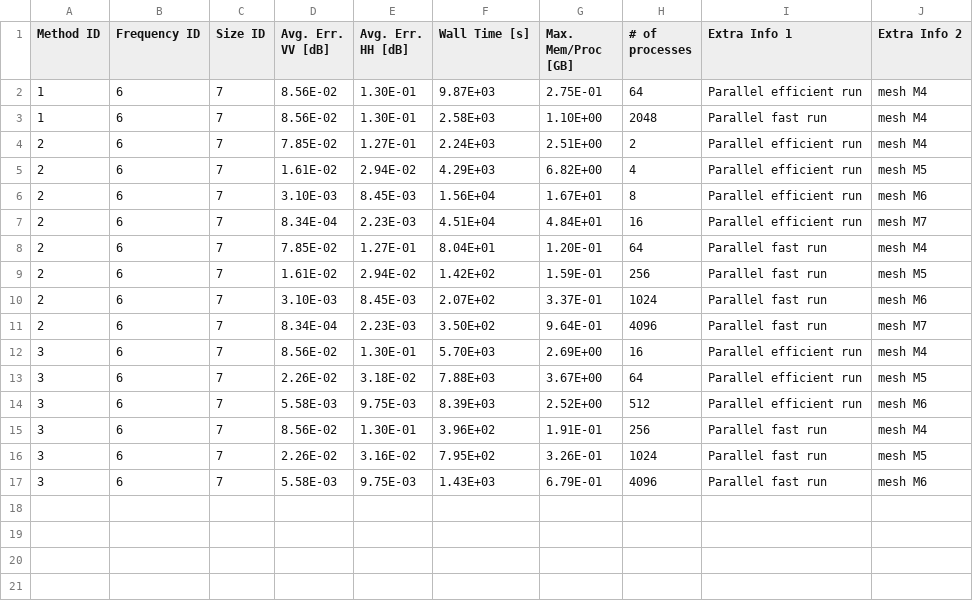
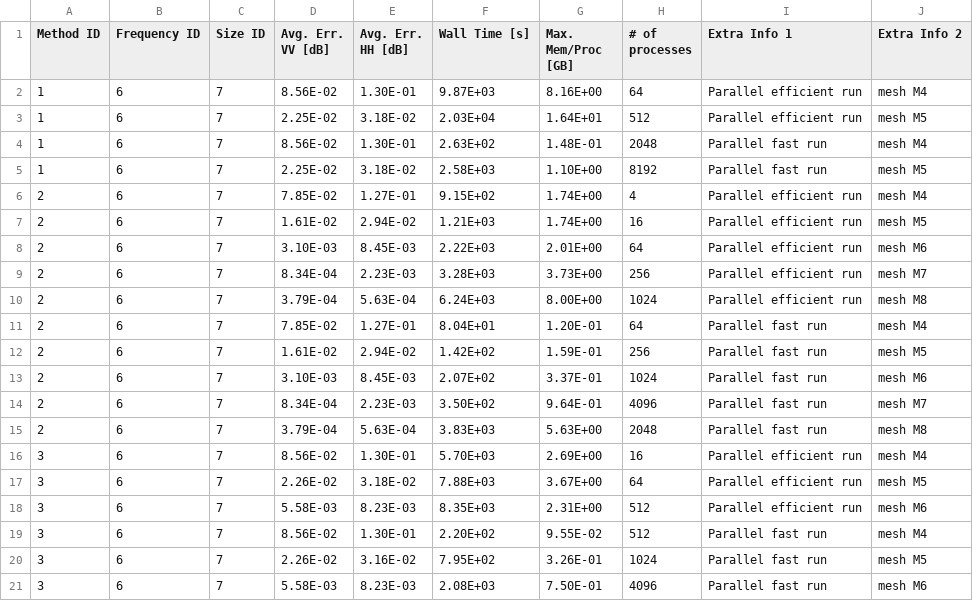
Before and after one commit to UTAustinCEMGroup/AustinCEMBenchmarks, a CSV file: Austin-RCS-Benchmarks/Problem I-Spheres/Problem Set IA-PEC Spheres/IA-SamplePerformanceData/IA_Study1Case4_PerformanceData.csv, drawn as a sheet; addresses are those after the commit; the diff names each change by its address in the sheet, - before the commit and + after, or states it on an @@ line.

```diff
--- a/Austin-RCS-Benchmarks/Problem I-Spheres/Problem Set IA-PEC Spheres/IA-SamplePerformanceData/IA_Study1Case4_PerformanceData.csv
+++ b/Austin-RCS-Benchmarks/Problem I-Spheres/Problem Set IA-PEC Spheres/IA-SamplePerformanceData/IA_Study1Case4_PerformanceData.csv
-G2 (Max. Mem/Proc [GB]): 2.75E-01
+G2 (Max. Mem/Proc [GB]): 8.16E+00
+row 3: 1 | 6 | 7 | 2.25E-02 | 3.18E-02 | 2.03E+04 | 1.64E+01 | 512 | Parallel efficient run | mesh M5
-F4 (Wall Time [s]): 2.58E+03
+F4 (Wall Time [s]): 2.63E+02
-G4 (Max. Mem/Proc [GB]): 1.10E+00
+G4 (Max. Mem/Proc [GB]): 1.48E-01
+row 5: 1 | 6 | 7 | 2.25E-02 | 3.18E-02 | 2.58E+03 | 1.10E+00 | 8192 | Parallel fast run | mesh M5
-F6 (Wall Time [s]): 2.24E+03
+F6 (Wall Time [s]): 9.15E+02
-G6 (Max. Mem/Proc [GB]): 2.51E+00
+G6 (Max. Mem/Proc [GB]): 1.74E+00
-H6 (# of processes): 2
+H6 (# of processes): 4
-F7 (Wall Time [s]): 4.29E+03
+F7 (Wall Time [s]): 1.21E+03
-G7 (Max. Mem/Proc [GB]): 6.82E+00
+G7 (Max. Mem/Proc [GB]): 1.74E+00
-H7 (# of processes): 4
+H7 (# of processes): 16
-F8 (Wall Time [s]): 1.56E+04
+F8 (Wall Time [s]): 2.22E+03
-G8 (Max. Mem/Proc [GB]): 1.67E+01
+G8 (Max. Mem/Proc [GB]): 2.01E+00
-H8 (# of processes): 8
+H8 (# of processes): 64
-F9 (Wall Time [s]): 4.51E+04
+F9 (Wall Time [s]): 3.28E+03
-G9 (Max. Mem/Proc [GB]): 4.84E+01
+G9 (Max. Mem/Proc [GB]): 3.73E+00
-H9 (# of processes): 16
+H9 (# of processes): 256
+row 10: 2 | 6 | 7 | 3.79E-04 | 5.63E-04 | 6.24E+03 | 8.00E+00 | 1024 | Parallel efficient run | mesh M8
+row 15: 2 | 6 | 7 | 3.79E-04 | 5.63E-04 | 3.83E+03 | 5.63E+00 | 2048 | Parallel fast run | mesh M8
-E18 (Avg. Err. HH [dB]): 9.75E-03
+E18 (Avg. Err. HH [dB]): 8.23E-03
-F18 (Wall Time [s]): 8.39E+03
+F18 (Wall Time [s]): 8.35E+03
-G18 (Max. Mem/Proc [GB]): 2.52E+00
+G18 (Max. Mem/Proc [GB]): 2.31E+00
-F19 (Wall Time [s]): 3.96E+02
+F19 (Wall Time [s]): 2.20E+02
-G19 (Max. Mem/Proc [GB]): 1.91E-01
+G19 (Max. Mem/Proc [GB]): 9.55E-02
-H19 (# of processes): 256
+H19 (# of processes): 512
-E21 (Avg. Err. HH [dB]): 9.75E-03
+E21 (Avg. Err. HH [dB]): 8.23E-03
-F21 (Wall Time [s]): 1.43E+03
+F21 (Wall Time [s]): 2.08E+03
-G21 (Max. Mem/Proc [GB]): 6.79E-01
+G21 (Max. Mem/Proc [GB]): 7.50E-01
```
Also changed, not shown: Austin-RCS-Benchmarks/Problem I-Spheres/Problem Set IA-PEC Spheres/IA-SamplePerformanceData/IA_Study2Case4_PerformanceData.csv, Austin-RCS-Benchmarks/Problem IV-PRIME Aircrafts/Problem Set IVA-PEC Closed-Duct PRIME Aircrafts/IVA-SamplePerformanceData/IVA_Study1Case4_Performance.csv, 7 other files.
